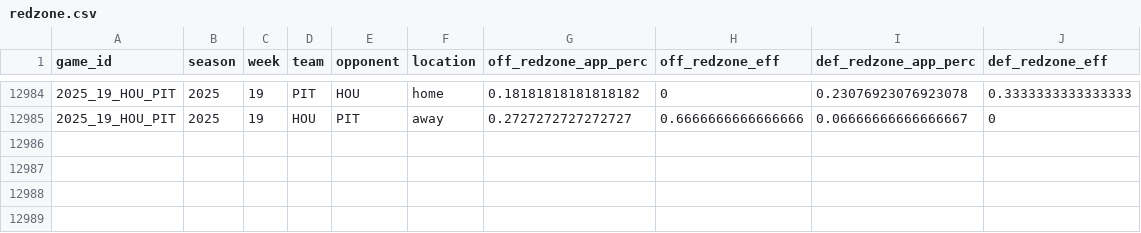
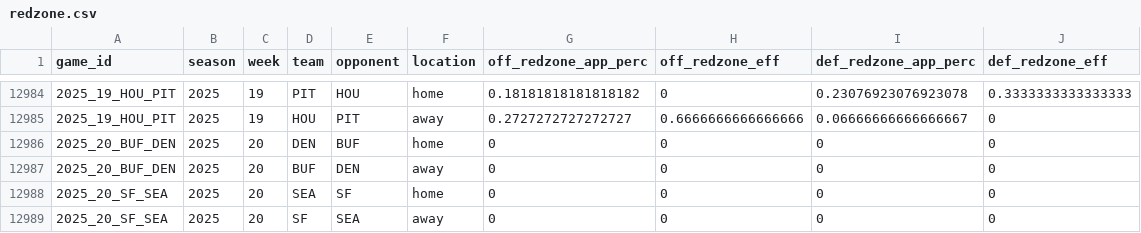
Before and after one commit to TylerPollard410/nflendzonePipeline, a CSV file: artifacts/data-archive/redzone/redzone.csv, drawn as a sheet; only a part is shown, gaps mark what is left out; the diff names each change by its address in the sheet, - before the commit and + after, or states it on an @@ line.

```diff
--- a/artifacts/data-archive/redzone/redzone.csv
+++ b/artifacts/data-archive/redzone/redzone.csv
+row 12986: 2025_20_BUF_DEN | 2025 | 20 | DEN | BUF | home | 0 | 0 | 0 | 0
+row 12987: 2025_20_BUF_DEN | 2025 | 20 | BUF | DEN | away | 0 | 0 | 0 | 0
+row 12988: 2025_20_SF_SEA | 2025 | 20 | SEA | SF | home | 0 | 0 | 0 | 0
+row 12989: 2025_20_SF_SEA | 2025 | 20 | SF | SEA | away | 0 | 0 | 0 | 0
```
Also changed, not shown: artifacts/data-archive/elo/elo.csv, artifacts/data-archive/scores/scores.csv, 52 other files.
